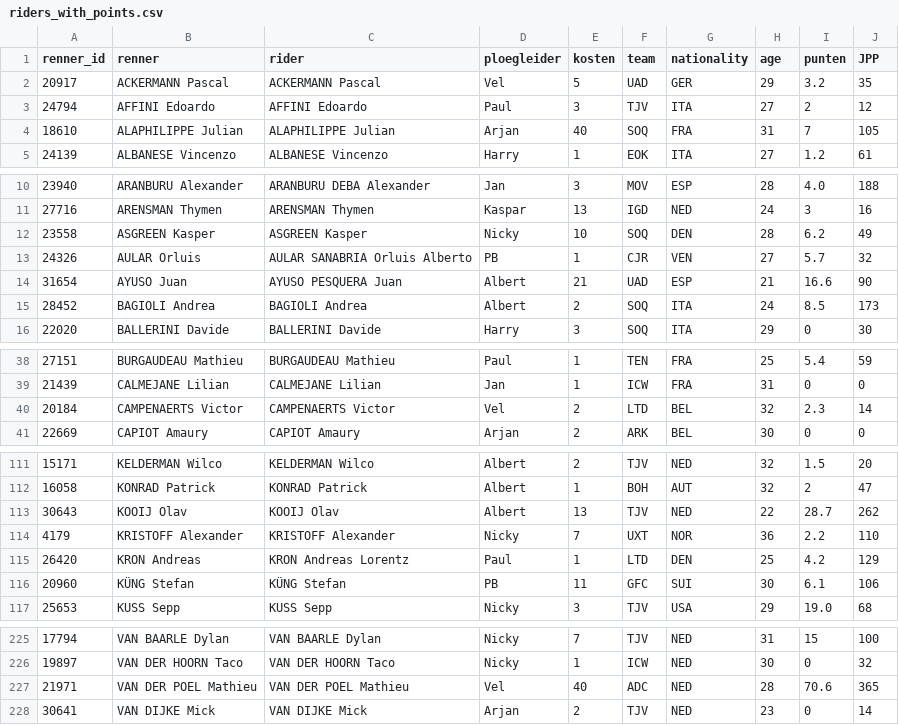
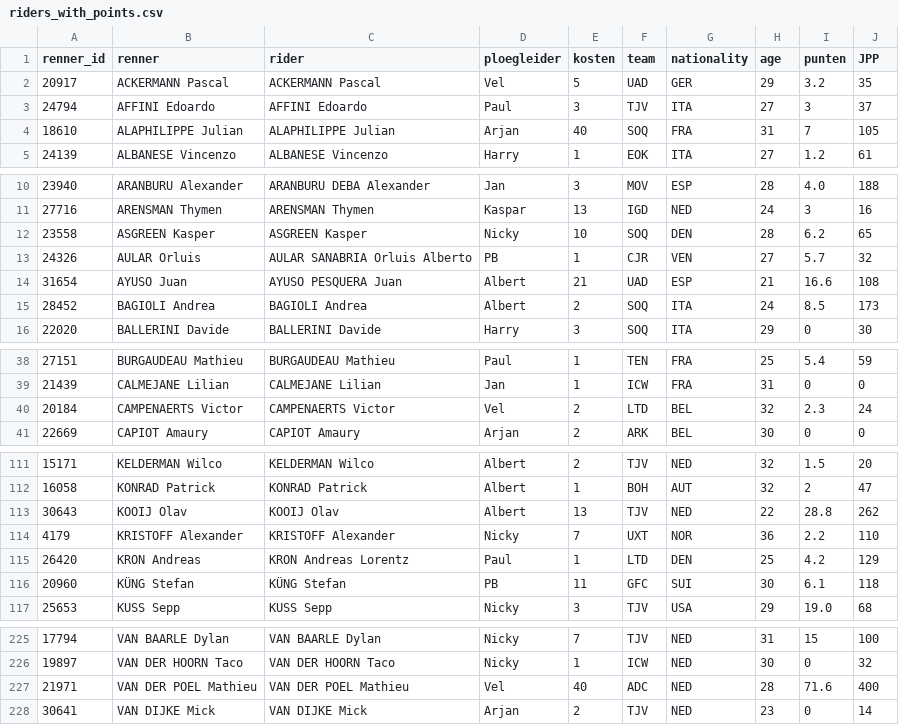
Before and after one commit to wijnandb/wielerspel2023, a CSV file: _data/riders_with_points.csv, drawn as a sheet; only a part is shown, gaps mark what is left out; the diff covers the shown part only.

```diff
--- a/_data/riders_with_points.csv
+++ b/_data/riders_with_points.csv
@@ -2,3 +2,3 @@ renner_id,renner,rider,ploegleider,kosten,team,nationality,age,punten,JPP
 20917,ACKERMANN Pascal,ACKERMANN Pascal,Vel,5,UAD,GER,29,3.2,35
-24794,AFFINI Edoardo,AFFINI Edoardo,Paul,3,TJV,ITA,27,2,12
+24794,AFFINI Edoardo,AFFINI Edoardo,Paul,3,TJV,ITA,27,3,37
 18610,ALAPHILIPPE Julian,ALAPHILIPPE Julian,Arjan,40,SOQ,FRA,31,7,105
@@ -11,5 +11,5 @@ renner_id,renner,rider,ploegleider,kosten,team,nationality,age,punten,JPP
 27716,ARENSMAN Thymen,ARENSMAN Thymen,Kaspar,13,IGD,NED,24,3,16
-23558,ASGREEN Kasper,ASGREEN Kasper,Nicky,10,SOQ,DEN,28,6.2,49
+23558,ASGREEN Kasper,ASGREEN Kasper,Nicky,10,SOQ,DEN,28,6.2,65
 24326,AULAR Orluis,AULAR SANABRIA Orluis Alberto,PB,1,CJR,VEN,27,5.7,32
-31654,AYUSO Juan,AYUSO PESQUERA Juan,Albert,21,UAD,ESP,21,16.6,90
+31654,AYUSO Juan,AYUSO PESQUERA Juan,Albert,21,UAD,ESP,21,16.6,108
 28452,BAGIOLI Andrea,BAGIOLI Andrea,Albert,2,SOQ,ITA,24,8.5,173
@@ -39,3 +39,3 @@ renner_id,renner,rider,ploegleider,kosten,team,nationality,age,punten,JPP
 21439,CALMEJANE Lilian,CALMEJANE Lilian,Jan,1,ICW,FRA,31,0,0
-20184,CAMPENAERTS Victor,CAMPENAERTS Victor,Vel,2,LTD,BEL,32,2.3,14
+20184,CAMPENAERTS Victor,CAMPENAERTS Victor,Vel,2,LTD,BEL,32,2.3,24
 22669,CAPIOT Amaury,CAPIOT Amaury,Arjan,2,ARK,BEL,30,0,0
@@ -112,6 +112,6 @@ renner_id,renner,rider,ploegleider,kosten,team,nationality,age,punten,JPP
 16058,KONRAD Patrick,KONRAD Patrick,Albert,1,BOH,AUT,32,2,47
-30643,KOOIJ Olav,KOOIJ Olav,Albert,13,TJV,NED,22,28.7,262
+30643,KOOIJ Olav,KOOIJ Olav,Albert,13,TJV,NED,22,28.8,262
 4179,KRISTOFF Alexander,KRISTOFF Alexander,Nicky,7,UXT,NOR,36,2.2,110
 26420,KRON Andreas,KRON Andreas Lorentz,Paul,1,LTD,DEN,25,4.2,129
-20960,KÜNG Stefan,KÜNG Stefan,PB,11,GFC,SUI,30,6.1,106
+20960,KÜNG Stefan,KÜNG Stefan,PB,11,GFC,SUI,30,6.1,118
 25653,KUSS Sepp,KUSS Sepp,Nicky,3,TJV,USA,29,19.0,68
@@ -226,3 +226,3 @@ renner_id,renner,rider,ploegleider,kosten,team,nationality,age,punten,JPP
 19897,VAN DER HOORN Taco,VAN DER HOORN Taco,Nicky,1,ICW,NED,30,0,32
-21971,VAN DER POEL Mathieu,VAN DER POEL Mathieu,Vel,40,ADC,NED,28,70.6,365
+21971,VAN DER POEL Mathieu,VAN DER POEL Mathieu,Vel,40,ADC,NED,28,71.6,400
 30641,VAN DIJKE Mick,VAN DIJKE Mick,Arjan,2,TJV,NED,23,0,14
```
Also changed, not shown: 15 edited cells elsewhere in this file, _data/latest_results_with_points.csv, _data/results_with_points.csv, 15 other files.
